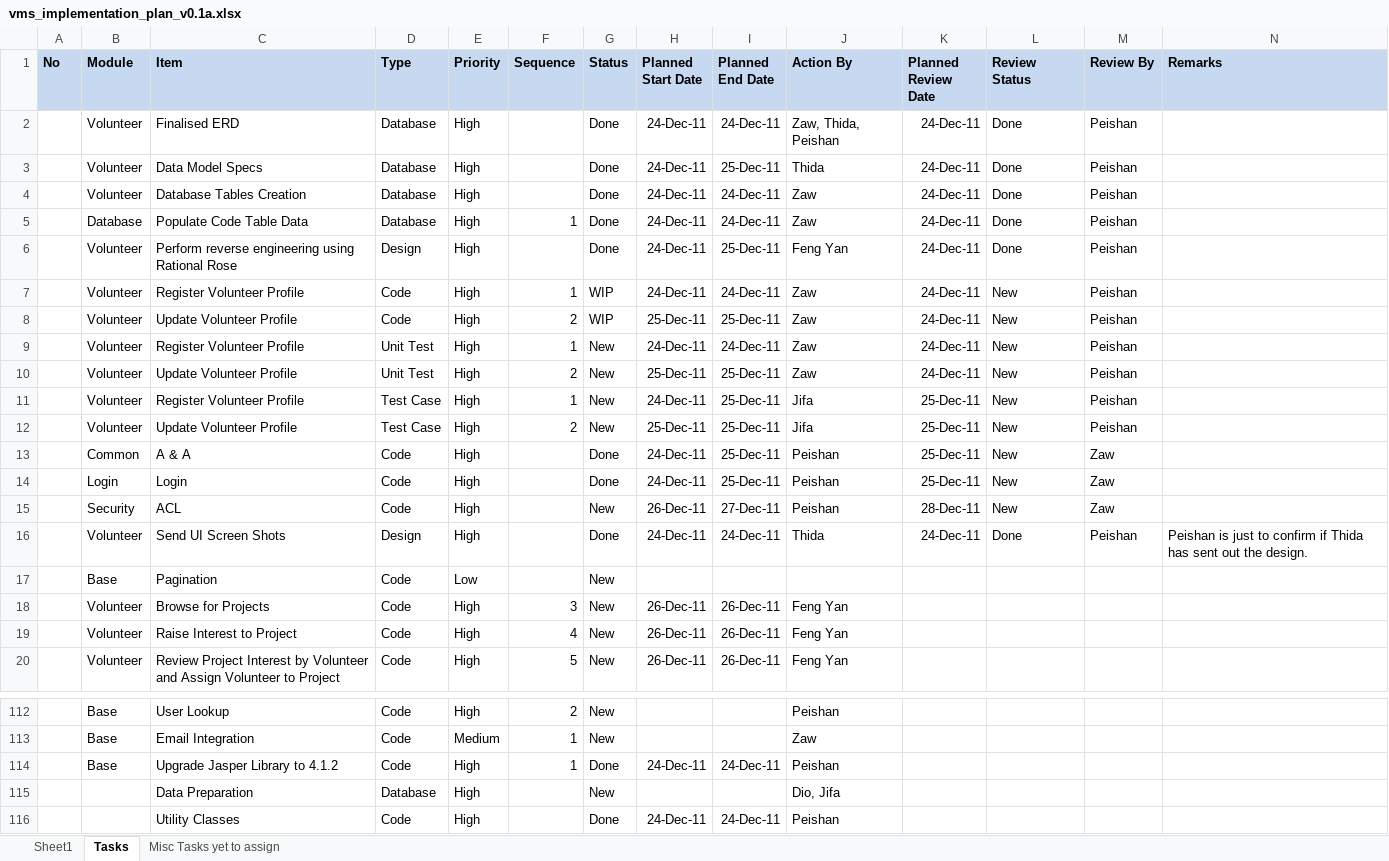
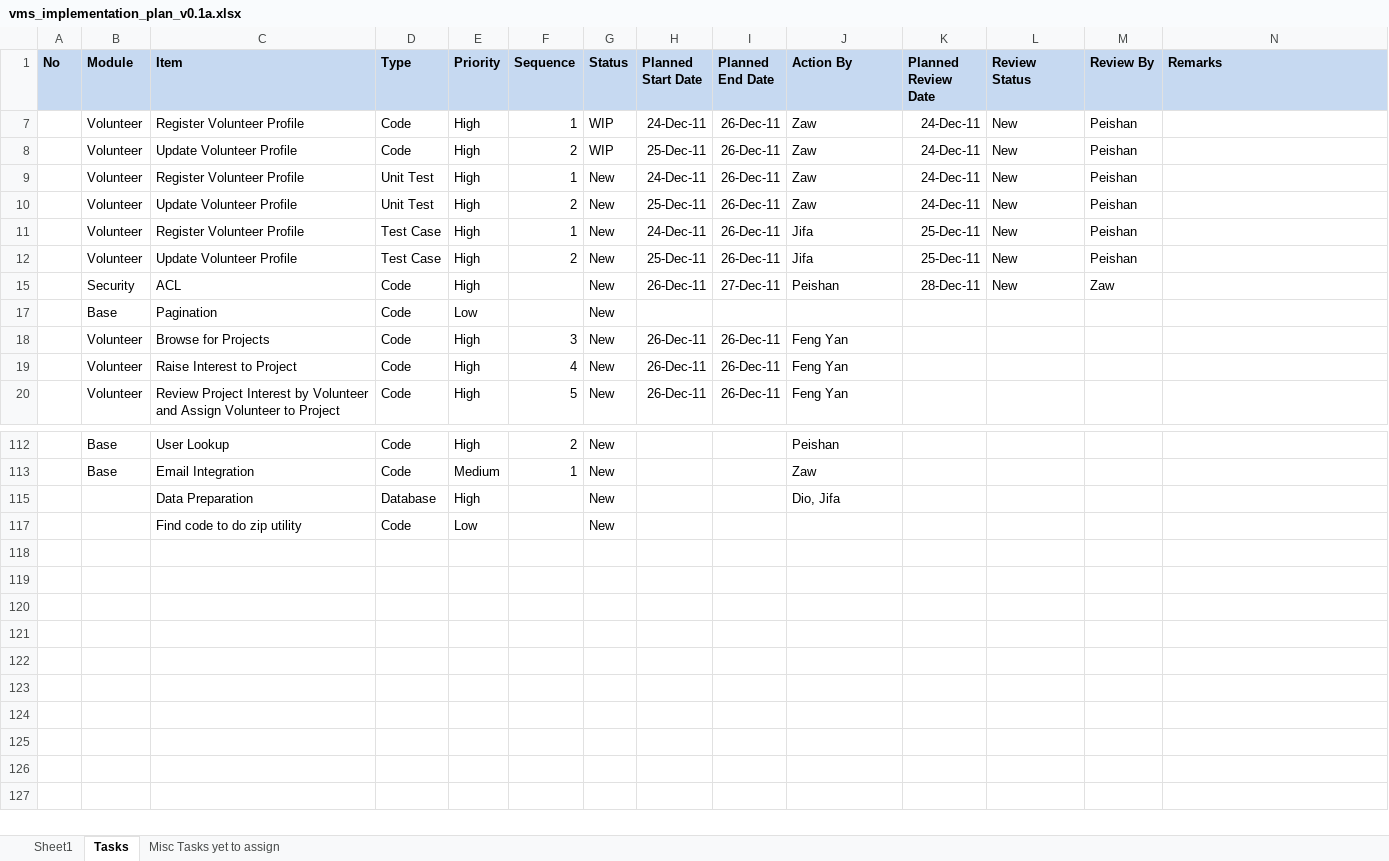
Before and after one commit to imireasa/mtech-se18-t08s, an Excel workbook: docs/PM-1 Project Management/PM-1.2 Plans/PM-1.2.1 Project Plan/vms_implementation_plan_v0.1a.xlsx, sheet Tasks, drawn as a sheet; only a part is shown, gaps mark what is left out; values as stored, in another font and other column widths than the file's, no borders; removed rows and columns are numbered as before the commit, all else as after; the diff names each change by its address in the sheet, - before the commit and + after, or states it on an @@ line.

Commit message:
Update status and change dates

```diff
--- a/docs/PM-1 Project Management/PM-1.2 Plans/PM-1.2.1 Project Plan/vms_implementation_plan_v0.1a.xlsx (sheet Tasks)
+++ b/docs/PM-1 Project Management/PM-1.2 Plans/PM-1.2.1 Project Plan/vms_implementation_plan_v0.1a.xlsx (sheet Tasks)
@@ row 2 hidden:  | Volunteer | Finalised ERD | Database | High |  | Done | 24-Dec-11 | 24-Dec-11 | Zaw, Thida, Peishan | 24-Dec-11 | Done | Peishan @@
@@ row 3 hidden:  | Volunteer | Data Model Specs | Database | High |  | Done | 24-Dec-11 | 25-Dec-11 | Thida | 24-Dec-11 | Done | Peishan @@
@@ row 4 hidden:  | Volunteer | Database Tables Creation | Database | High |  | Done | 24-Dec-11 | 24-Dec-11 | Zaw | 24-Dec-11 | Done | Peishan @@
@@ row 5 hidden:  | Database | Populate Code Table Data | Database | High | 1 | Done | 24-Dec-11 | 24-Dec-11 | Zaw | 24-Dec-11 | Done | Peishan @@
@@ row 6 hidden:  | Volunteer | Perform reverse engineering using Rational Rose | Design | High |  | Done | 24-Dec-11 | 25-Dec-11 | Feng Yan | 24-Dec-11 | Done | Peishan @@
-I7 (Planned End Date): 24-Dec-11
+I7 (Planned End Date): 26-Dec-11
-I8 (Planned End Date): 25-Dec-11
+I8 (Planned End Date): 26-Dec-11
-I9 (Planned End Date): 24-Dec-11
+I9 (Planned End Date): 26-Dec-11
-I10:I12 (Planned End Date): 25-Dec-11
+I10:I12 (Planned End Date): 26-Dec-11
@@ row 13 hidden:  | Common | A & A | Code | High |  | Done | 24-Dec-11 | 25-Dec-11 | Peishan | 25-Dec-11 | New | Zaw @@
@@ row 14 hidden:  | Login | Login | Code | High |  | Done | 24-Dec-11 | 25-Dec-11 | Peishan | 25-Dec-11 | New | Zaw @@
@@ row 16 hidden:  | Volunteer | Send UI Screen Shots | Design | High |  | Done | 24-Dec-11 | 24-Dec-11 | Thida | 24-Dec-11 | Done | Peishan | Peishan is just to confirm if Thida has sent out the design. @@
@@ row 114 hidden:  | Base | Upgrade Jasper Library to 4.1.2 | Code | High | 1 | Done | 24-Dec-11 | 24-Dec-11 | Peishan @@
@@ row 116 hidden:  |  | Utility Classes | Code | High |  | Done | 24-Dec-11 | 24-Dec-11 | Peishan @@
+row 117:  |  | Find code to do zip utility | Code | Low |  | New
```
